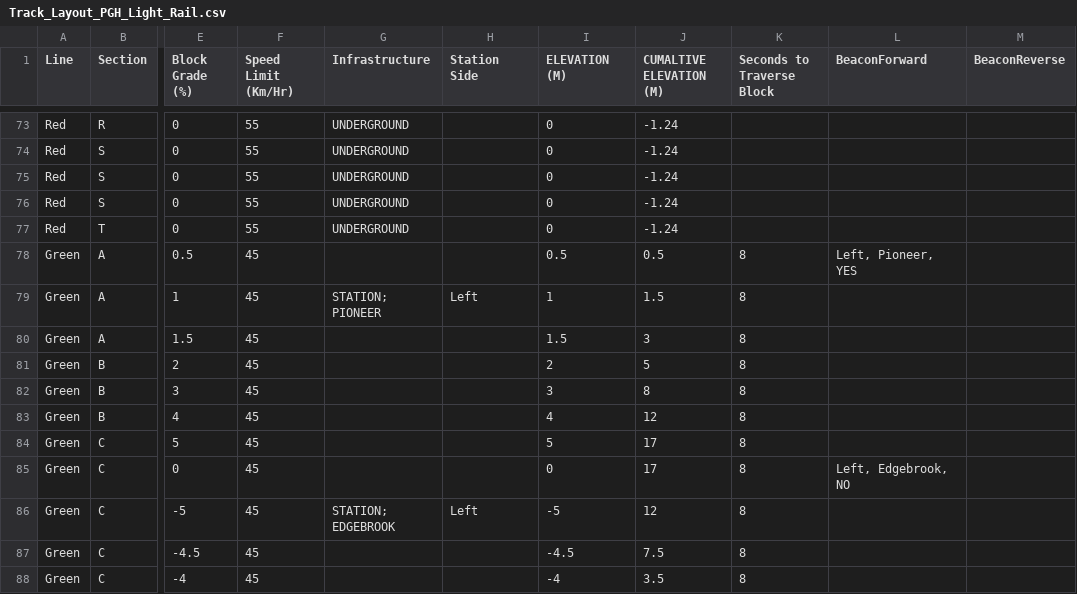
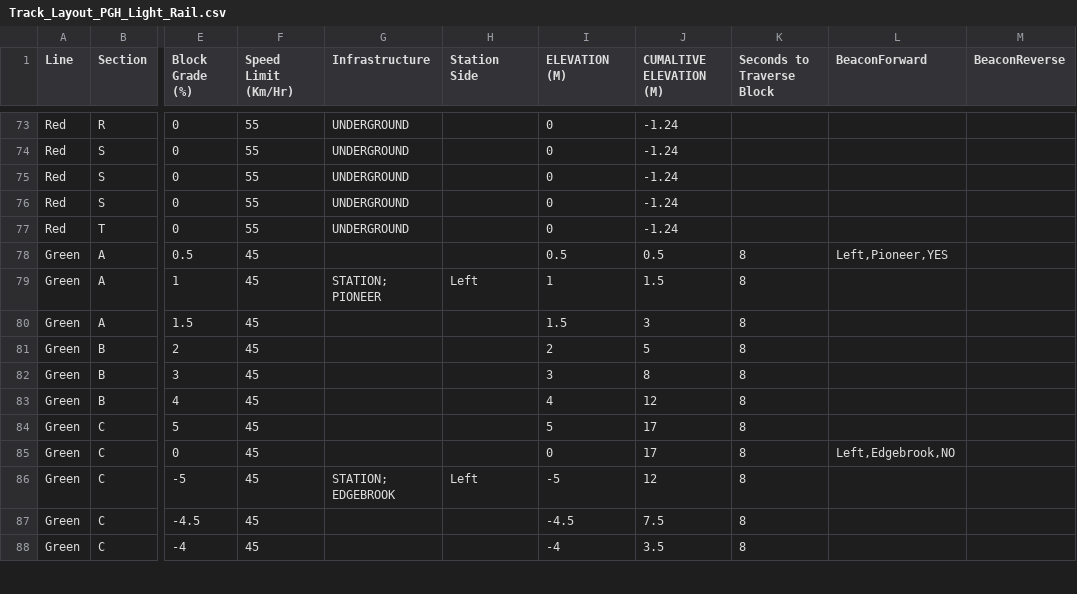
Before and after one commit to vism2889/ECE_1140_TRAINS, a CSV file: TrackModel/Layout-Files/Track_Layout_PGH_Light_Rail.csv, drawn as a sheet; only a part is shown, gaps mark what is left out; the diff names each change by its address in the sheet, - before the commit and + after, or states it on an @@ line.

Commit message:
connecting beacon information to UI, small CSV changes to beacon column, block model updates for beacon and switch defaults

```diff
--- a/TrackModel/Layout-Files/Track_Layout_PGH_Light_Rail.csv
+++ b/TrackModel/Layout-Files/Track_Layout_PGH_Light_Rail.csv
-L78 (BeaconForward): Left, Pioneer, YES
+L78 (BeaconForward): Left,Pioneer,YES
-L85 (BeaconForward): Left, Edgebrook, NO
+L85 (BeaconForward): Left,Edgebrook,NO
```
Also changed, not shown: 4 other files.
